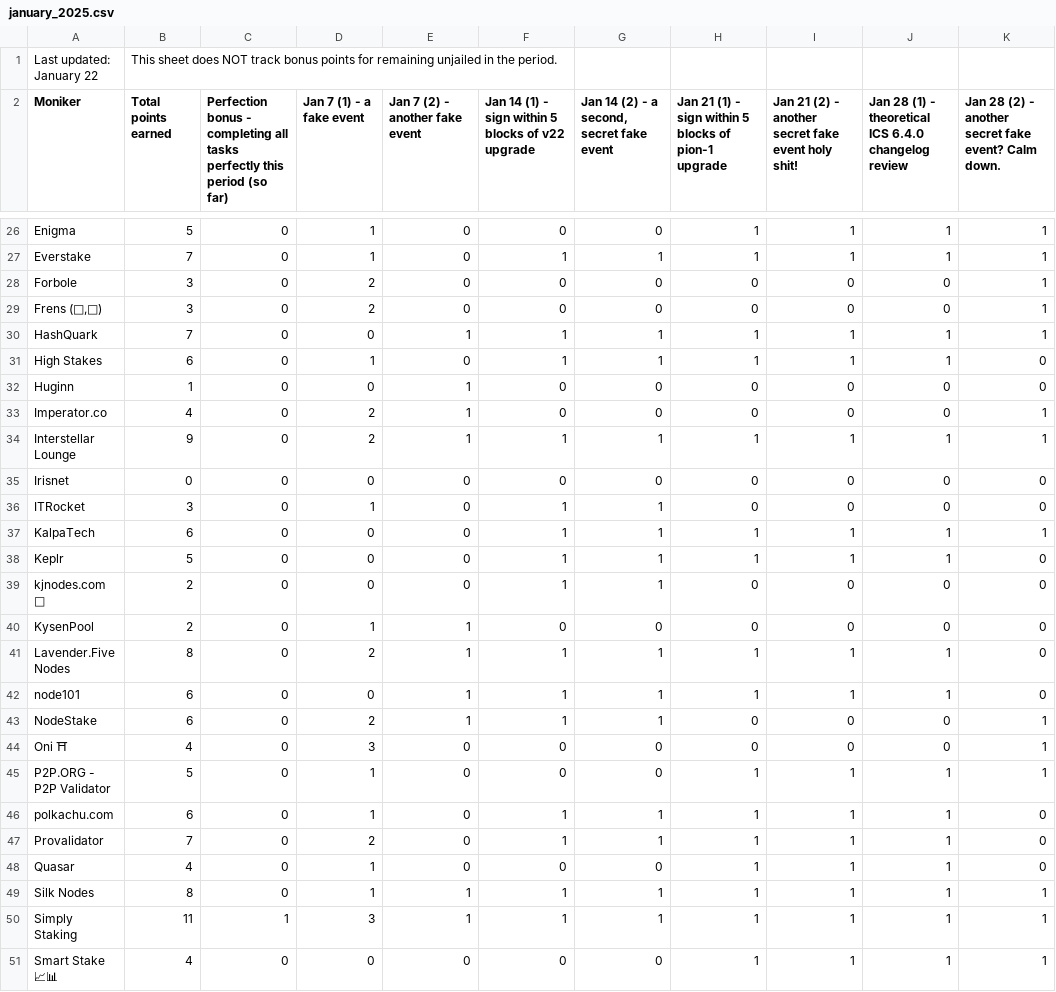
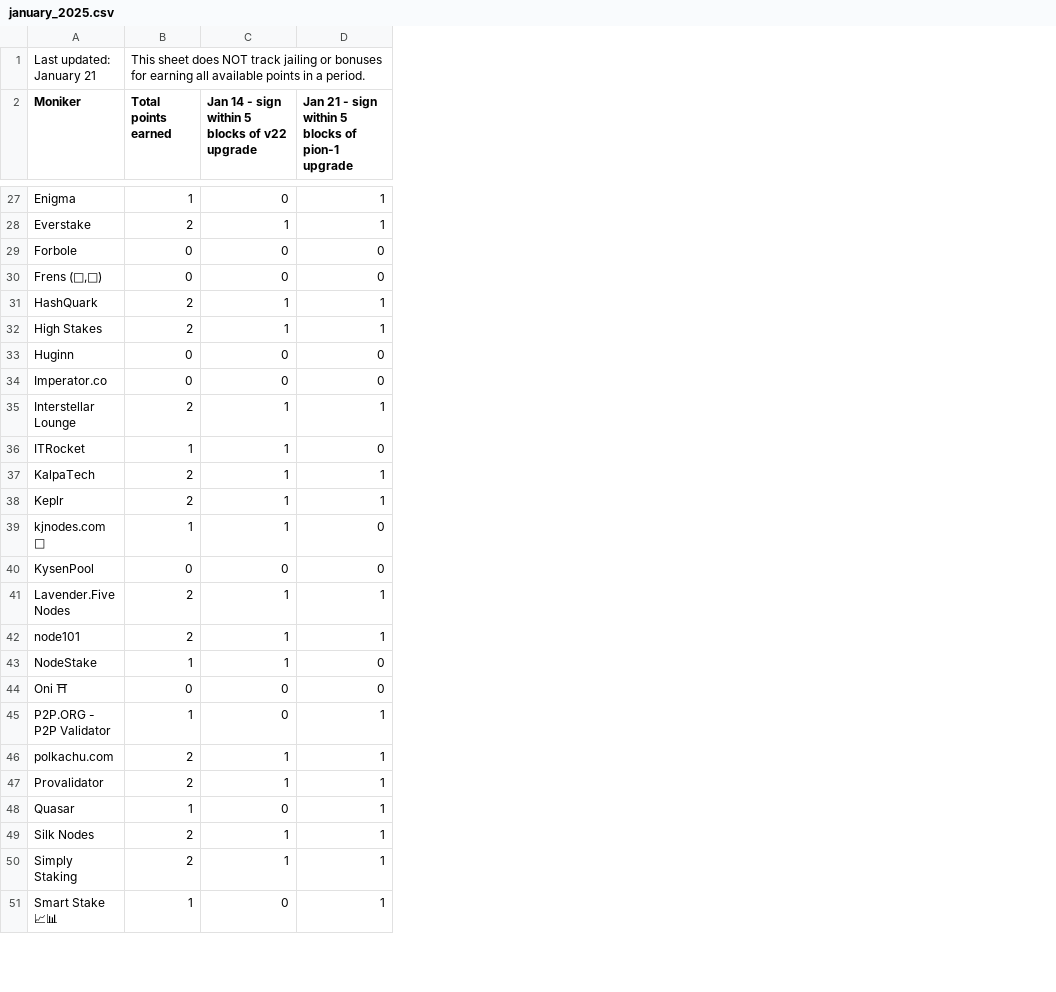
Before and after one commit to hyphacoop/site-for-TIP-data, a CSV file: data/january_2025.csv, drawn as a sheet; only a part is shown, gaps mark what is left out; removed rows and columns are numbered as before the commit, all else as after; the diff covers the shown part only; the diff names each change by its address in the sheet, - before the commit and + after, or states it on an @@ line.

```diff
--- a/data/january_2025.csv
+++ b/data/january_2025.csv
-column C, row 2: Perfection bonus - completing all tasks perfectly this period (so far); rows 26-34: all 0; rows 36-51: 0 | 0 | 0 | 0 | 0 | 0 | 0 | 0 | 0 | 0 | 0 | 0 | 0 | 0 | 1 | 0
-column D (Jan 7 (1) - a fake event), rows 26-34: 1 | 1 | 2 | 2 | 0 | 1 | 0 | 2 | 2; rows 36-51: 1 | 0 | 0 | 0 | 1 | 2 | 0 | 2 | 3 | 1 | 1 | 2 | 1 | 1 | 3 | 0
-column E (Jan 7 (2) - another fake event), rows 26-34: 0 | 0 | 0 | 0 | 1 | 0 | 1 | 1 | 1; rows 36-51: 0 | 0 | 0 | 0 | 1 | 1 | 1 | 1 | 0 | 0 | 0 | 0 | 0 | 1 | 1 | 0
-column H, row 2: Jan 21 (1) - sign within 5 blocks of pion-1 upgrade; rows 26-34: 1 | 1 | 0 | 0 | 1 | 1 | 0 | 0 | 1; rows 36-51: 0 | 1 | 1 | 0 | 0 | 1 | 1 | 0 | 0 | 1 | 1 | 1 | 1 | 1 | 1 | 1
-column I, row 2: Jan 21 (2) - another secret fake event holy shit!; rows 26-34: 1 | 1 | 0 | 0 | 1 | 1 | 0 | 0 | 1; rows 36-51: 0 | 1 | 1 | 0 | 0 | 1 | 1 | 0 | 0 | 1 | 1 | 1 | 1 | 1 | 1 | 1
-column J, row 2: Jan 28 (1) - theoretical ICS 6.4.0 changelog review; rows 26-34: 1 | 1 | 0 | 0 | 1 | 1 | 0 | 0 | 1; rows 36-51: 0 | 1 | 1 | 0 | 0 | 1 | 1 | 0 | 0 | 1 | 1 | 1 | 1 | 1 | 1 | 1
-column K, row 2: Jan 28 (2) - another secret fake event? Calm down.; rows 26-34: 1 | 1 | 1 | 1 | 1 | 0 | 0 | 1 | 1; rows 36-51: 0 | 1 | 0 | 0 | 0 | 0 | 0 | 1 | 1 | 1 | 0 | 0 | 0 | 1 | 1 | 1
-A1 (Moniker): Last updated: January 22
+A1 (Moniker): Last updated: January 21
-B1 (Total points earned): …NOT track bonus points for remaining unjailed in the period.
+B1 (Total points earned): …NOT track jailing or bonuses for earning all available points in a period.
-C2: Jan 14 (1) - sign…
+C2: Jan 14 - sign…
-D2: Jan 14 (2) - a second, secret fake event
+D2: Jan 21 - sign within 5 blocks of pion-1 upgrade
-B27 (Total points earned): 5
+B27 (Total points earned): 1
-D27: 0
+D27: 1
-B28 (Total points earned): 7
+B28 (Total points earned): 2
-B29:B30 (Total points earned): 3
+B29:B30 (Total points earned): 0
-B31 (Total points earned): 7
+B31 (Total points earned): 2
-B32 (Total points earned): 6
+B32 (Total points earned): 2
-B33 (Total points earned): 1
+B33 (Total points earned): 0
-B34 (Total points earned): 4
+B34 (Total points earned): 0
-B35 (Total points earned): 9
+B35 (Total points earned): 2
-row 35: Irisnet | 0 | 0 | 0 | 0 | 0 | 0 | 0 | 0 | 0 | 0
-B36 (Total points earned): 3
+B36 (Total points earned): 1
-D36: 1
+D36: 0
-B37 (Total points earned): 6
+B37 (Total points earned): 2
-B38 (Total points earned): 5
+B38 (Total points earned): 2
-B39 (Total points earned): 2
+B39 (Total points earned): 1
-D39: 1
+D39: 0
-B40 (Total points earned): 2
+B40 (Total points earned): 0
-B41 (Total points earned): 8
+B41 (Total points earned): 2
-B42 (Total points earned): 6
+B42 (Total points earned): 2
-B43 (Total points earned): 6
+B43 (Total points earned): 1
-D43: 1
+D43: 0
-B44 (Total points earned): 4
+B44 (Total points earned): 0
-B45 (Total points earned): 5
+B45 (Total points earned): 1
-D45: 0
+D45: 1
-B46 (Total points earned): 6
+B46 (Total points earned): 2
-B47 (Total points earned): 7
+B47 (Total points earned): 2
-B48 (Total points earned): 4
+B48 (Total points earned): 1
-D48: 0
+D48: 1
-B49 (Total points earned): 8
+B49 (Total points earned): 2
-B50 (Total points earned): 11
+B50 (Total points earned): 2
-B51 (Total points earned): 4
+B51 (Total points earned): 1
-D51: 0
+D51: 1
```
Also changed, not shown: 1 added row and 40 edited cells elsewhere in this file, 5 other files.
